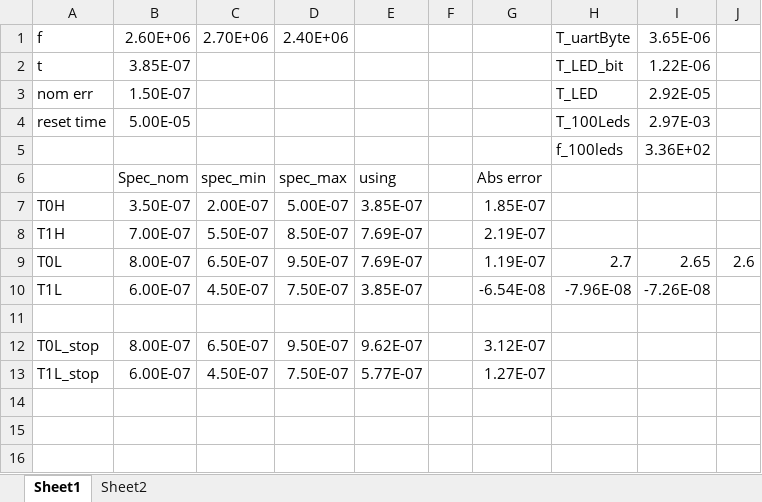
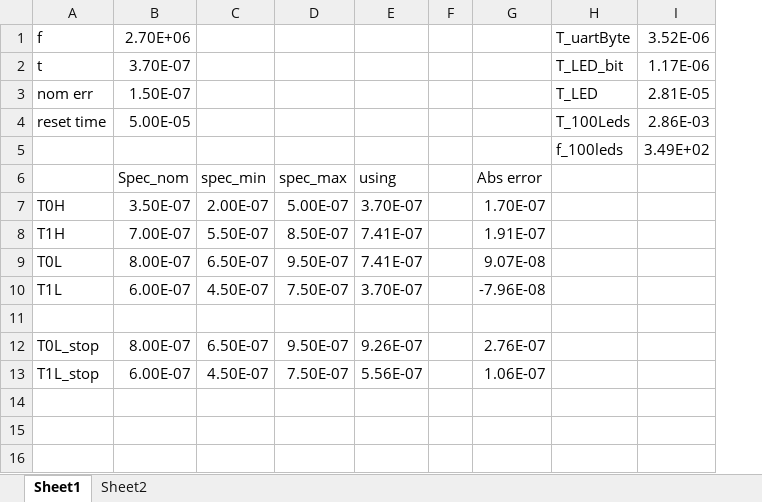
Before and after one commit to mldelibero/roboCooler, an Excel workbook: dwg/LedDriverTiming.xlsx, sheet Sheet1, drawn as a sheet; only a part is shown; values as stored, in another font and other column widths than the file's, no borders; conditional formats not drawn; removed rows and columns are numbered as before the commit, all else as after; the diff names each change by its address in the sheet, - before the commit and + after, or states it on an @@ line.

Commit message:
output for led driver correct on scope for cmsis

```diff
--- a/dwg/LedDriverTiming.xlsx (sheet Sheet1)
+++ b/dwg/LedDriverTiming.xlsx (sheet Sheet1)
-column G, rows 6-13: Abs error | 1.85E-07 | 2.19E-07 | 1.19E-07 | -6.54E-08 |  | 3.12E-07 | 1.27E-07
+column G, rows 6-13: Abs error | 1.70E-07 | 1.91E-07 | 9.07E-08 | -7.96E-08 |  | 2.76E-07 | 1.06E-07
-column I, rows 1-10: 3.65E-06 | 1.22E-06 | 2.92E-05 | 2.97E-03 | 3.36E+02 |  |  |  | 2.65 | -7.26E-08
-column J, row 9: 2.6
+column I, rows 1-5: 3.52E-06 | 1.17E-06 | 2.81E-05 | 2.86E-03 | 3.49E+02
-B1: 2.60E+06
+B1: 2.70E+06
-C1: 2.70E+06
+C1: (empty)
-D1: 2.40E+06
+D1: (empty)
-B2: 3.85E-07
+B2: 3.70E-07
-E7: 3.85E-07
+E7: 3.70E-07
-E8:E9: 7.69E-07
+E8:E9: 7.41E-07
-H9: 2.7
+H9: (empty)
-E10: 3.85E-07
+E10: 3.70E-07
-H10: -7.96E-08
+H10: (empty)
-E12: 9.62E-07
+E12: 9.26E-07
-E13: 5.77E-07
+E13: 5.56E-07
```
Also changed, not shown: 6 other files.
